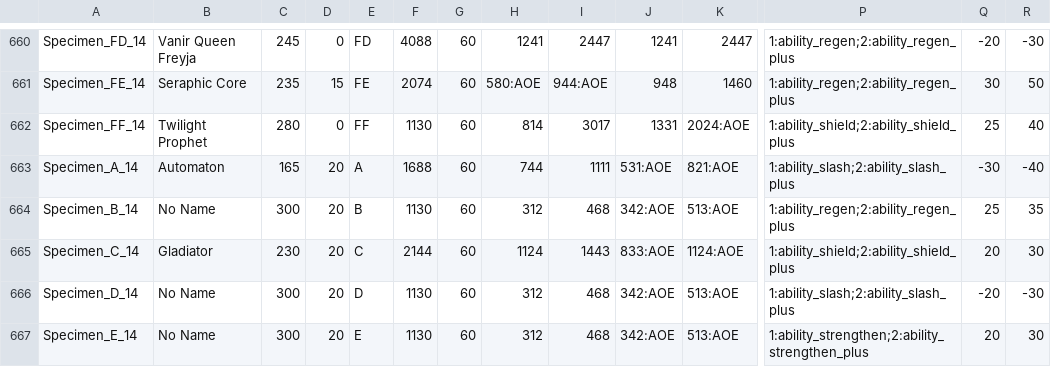
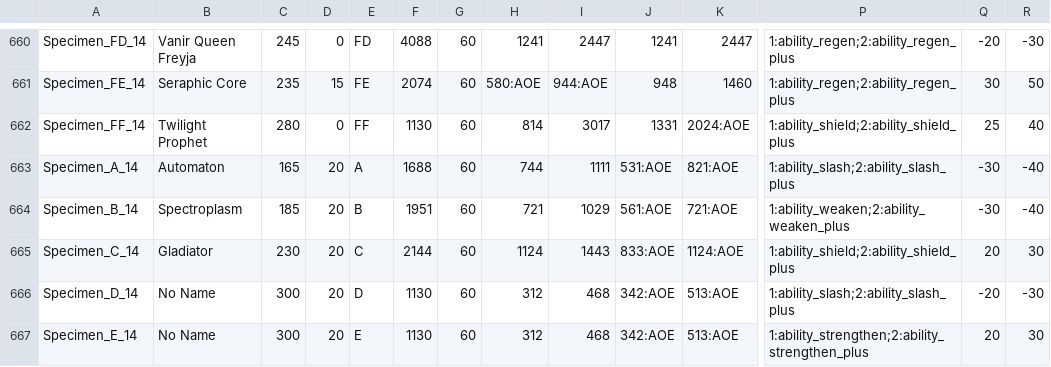
Before and after one commit to DustinSalinas/stats25, a CSV file: sts25.csv, drawn as a sheet; only a part is shown, gaps mark what is left out; the diff names each change by its address in the sheet, - before the commit and + after, or states it on an @@ line.

Commit message:
Update sts25.csv

```diff
--- a/sts25.csv
+++ b/sts25.csv
-B664: No Name
+B664: Spectroplasm
-C664: 300
+C664: 185
-F664: 1130
+F664: 1951
-H664: 312
+H664: 721
-I664: 468
+I664: 1029
-J664: 342:AOE
+J664: 561:AOE
-K664: 513:AOE
+K664: 721:AOE
-P664: 1:ability_regen;2:ability_regen_plus
+P664: 1:ability_weaken;2:ability_weaken_plus
-Q664: 25
+Q664: -30
-R664: 35
+R664: -40
```
